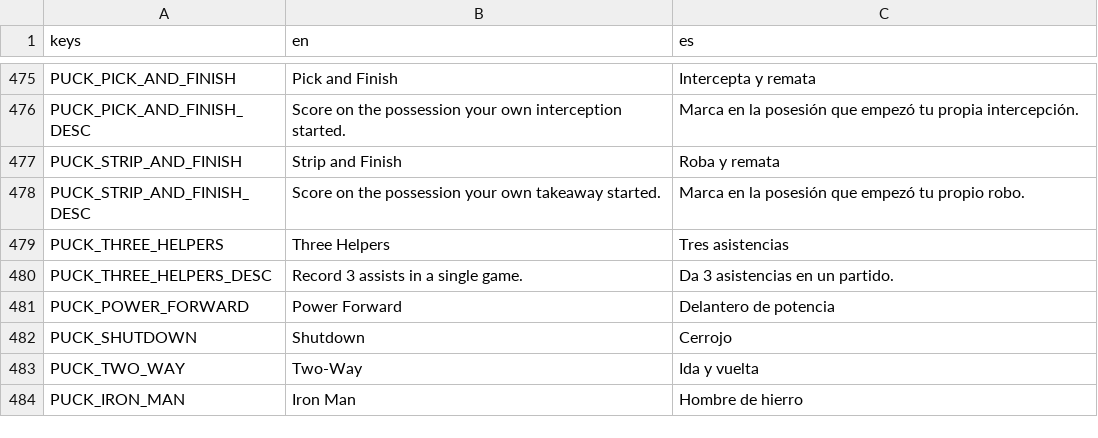
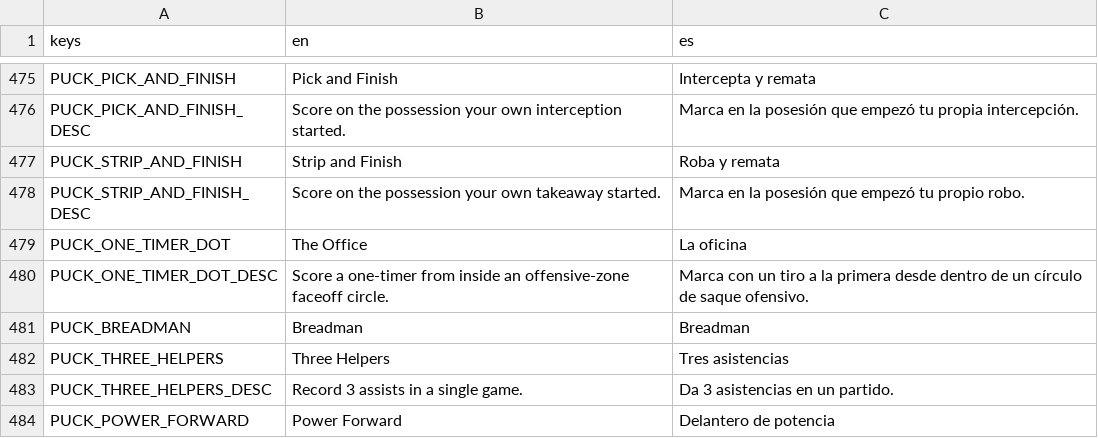
Before and after one commit to Melon-Collie/mitts, a CSV file: locale/translations.csv, drawn as a sheet; only a part is shown, gaps mark what is left out; the shorter side is filled out with more unchanged rows.

```diff
--- a/locale/translations.csv
+++ b/locale/translations.csv
@@ -478,2 +478,5 @@ PUCK_STRIP_AND_FINISH,Strip and Finish,Roba y remata
 PUCK_STRIP_AND_FINISH_DESC,Score on the possession your own takeaway started.,Marca en la posesión que empezó tu propio robo.
+PUCK_ONE_TIMER_DOT,The Office,La oficina
+PUCK_ONE_TIMER_DOT_DESC,Score a one-timer from inside an offensive-zone faceoff circle.,Marca con un tiro a la primera desde dentro de un círculo de saque ofensivo.
+PUCK_BREADMAN,Breadman,Breadman
 PUCK_THREE_HELPERS,Three Helpers,Tres asistencias
```
Also changed, not shown: 11 other files.
